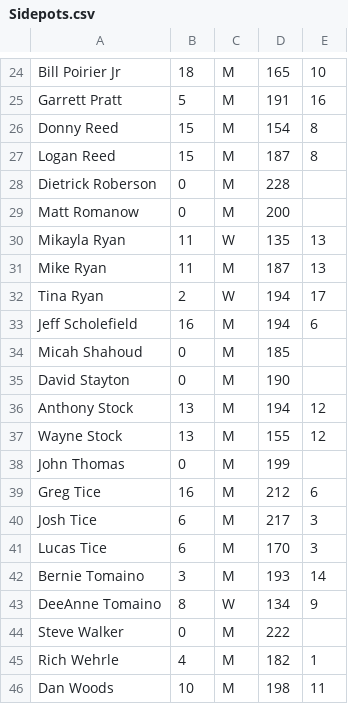
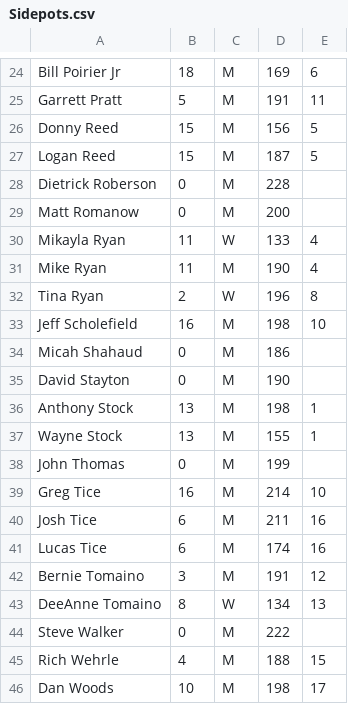
Before and after one commit to perrigow/doubles, a CSV file: assets/fetch/Sidepots.csv, drawn as a sheet; only a part is shown, gaps mark what is left out; the diff covers the shown part only.

```diff
--- a/assets/fetch/Sidepots.csv
+++ b/assets/fetch/Sidepots.csv
@@ -24,23 +24,23 @@
-"Bill Poirier Jr","18","M","165","10"
-"Garrett Pratt","5","M","191","16"
-"Donny Reed","15","M","154","8"
-"Logan Reed","15","M","187","8"
+"Bill Poirier Jr","18","M","169","6"
+"Garrett Pratt","5","M","191","11"
+"Donny Reed","15","M","156","5"
+"Logan Reed","15","M","187","5"
 "Dietrick Roberson","0","M","228",""
 "Matt Romanow","0","M","200",""
-"Mikayla Ryan","11","W","135","13"
-"Mike Ryan","11","M","187","13"
-"Tina Ryan","2","W","194","17"
-"Jeff Scholefield","16","M","194","6"
-"Micah Shahoud","0","M","185",""
+"Mikayla Ryan","11","W","133","4"
+"Mike Ryan","11","M","190","4"
+"Tina Ryan","2","W","196","8"
+"Jeff Scholefield","16","M","198","10"
+"Micah Shahaud","0","M","186",""
 "David Stayton","0","M","190",""
-"Anthony Stock","13","M","194","12"
-"Wayne Stock","13","M","155","12"
+"Anthony Stock","13","M","198","1"
+"Wayne Stock","13","M","155","1"
 "John Thomas","0","M","199",""
-"Greg Tice","16","M","212","6"
-"Josh Tice","6","M","217","3"
-"Lucas Tice","6","M","170","3"
-"Bernie Tomaino","3","M","193","14"
-"DeeAnne Tomaino","8","W","134","9"
+"Greg Tice","16","M","214","10"
+"Josh Tice","6","M","211","16"
+"Lucas Tice","6","M","174","16"
+"Bernie Tomaino","3","M","191","12"
+"DeeAnne Tomaino","8","W","134","13"
 "Steve Walker","0","M","222",""
-"Rich Wehrle","4","M","182","1"
-"Dan Woods","10","M","198","11"
+"Rich Wehrle","4","M","188","15"
+"Dan Woods","10","M","198","17"
```
Also changed, not shown: 34 edited cells elsewhere in this file, 3 other files.
